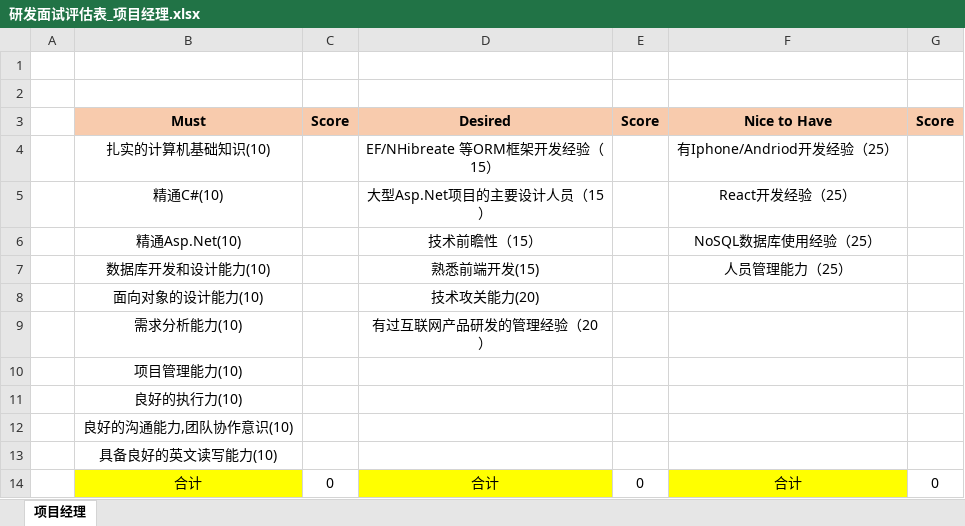
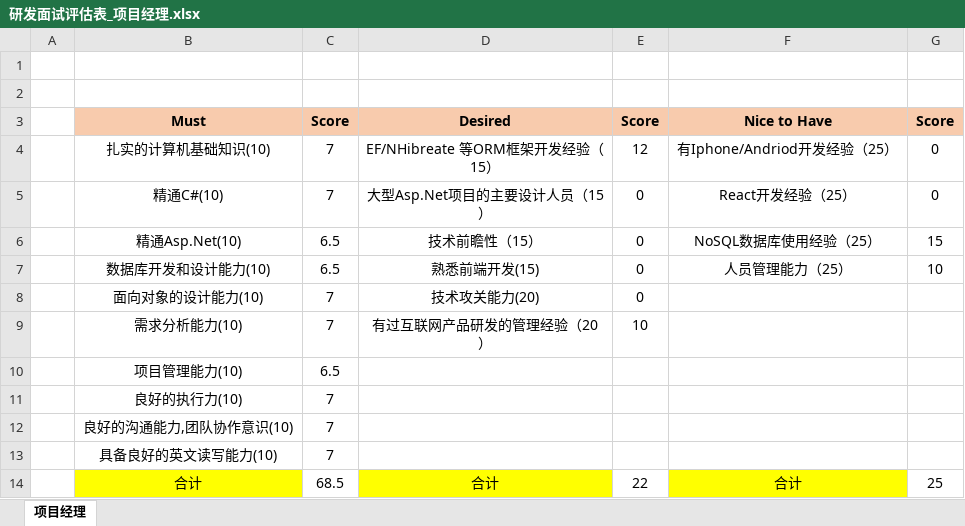
Before and after one commit to HJ8905/MyDocument, an Excel workbook: Comm100-Work/面试资料/陈三林/研发面试评估表_项目经理.xlsx, sheet 项目经理, drawn as a sheet; values as stored, in another font and other column widths than the file's, no borders; the diff names each change by its address in the sheet, - before the commit and + after, or states it on an @@ line.

```diff
--- a/Comm100-Work/面试资料/陈三林/研发面试评估表_项目经理.xlsx (sheet 项目经理)
+++ b/Comm100-Work/面试资料/陈三林/研发面试评估表_项目经理.xlsx (sheet 项目经理)
-C4:C5: (empty)
+C4:C5: 7
-E4: (empty)
+E4: 12
-G4:G5: (empty)
+G4:G5: 0
-E5:E8: (empty)
+E5:E8: 0
-C6:C7: (empty)
+C6:C7: 6.5
-G6: (empty)
+G6: 15
-G7: (empty)
+G7: 10
-C8:C9: (empty)
+C8:C9: 7
-E9: (empty)
+E9: 10
-C10: (empty)
+C10: 6.5
-C11:C13: (empty)
+C11:C13: 7
-C14: 0
+C14: 68.5
-E14: 0
+E14: 22
-G14: 0
+G14: 25
```
Also changed, not shown: 1 other file.
